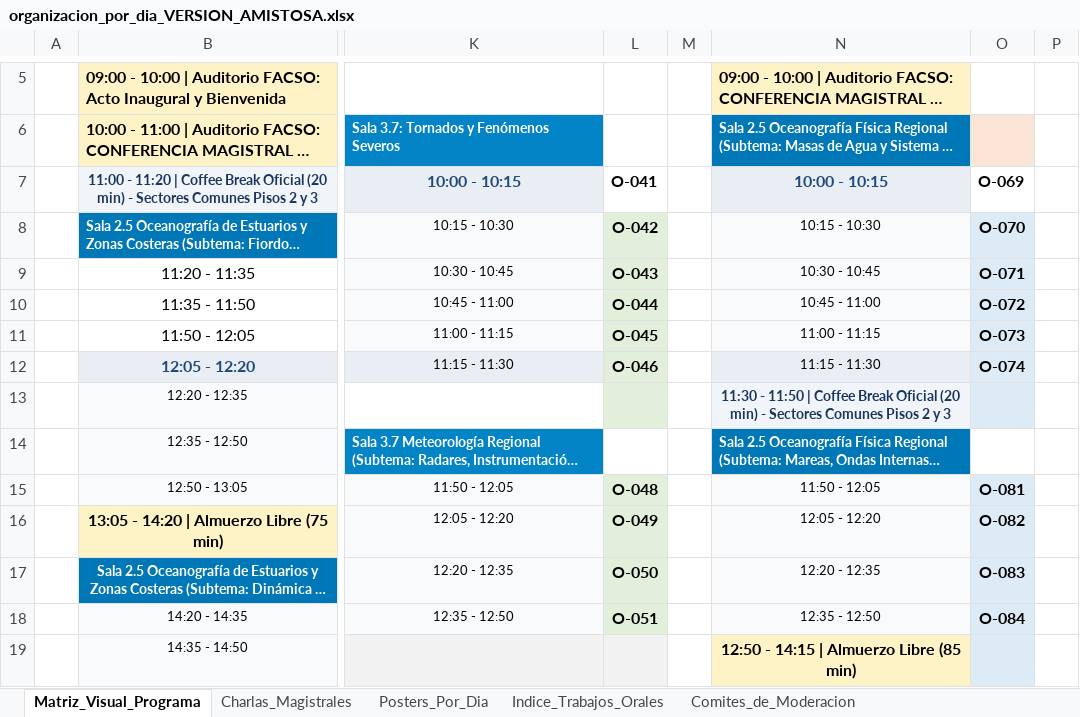
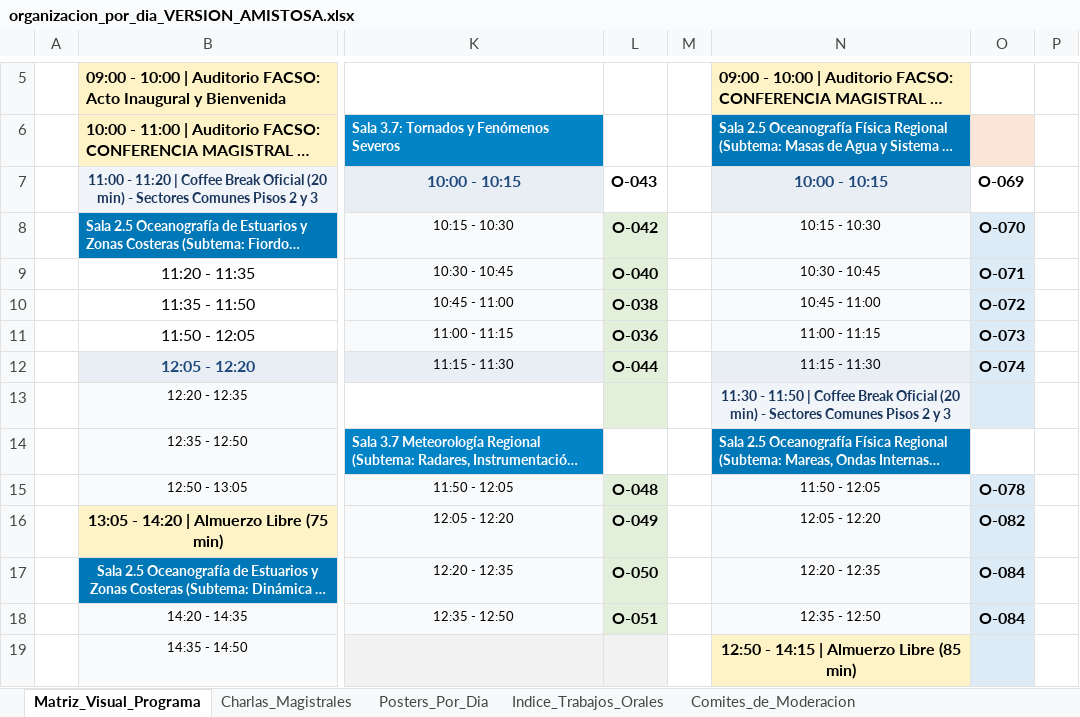
Before and after one commit to manuelcastillos/manuel_oce_castillo, an Excel workbook: app_congreso/organizacion_por_dia_VERSION_AMISTOSA.xlsx, sheet Matriz_Visual_Programa, drawn as a sheet; only a part is shown, gaps mark what is left out; long unchanged cells end in …; values as stored, in another font and other column widths than the file's, no borders; the diff names each change by its address in the sheet, - before the commit and + after, or states it on an @@ line.

Commit message:
Actualizacion oficial programa OFMC 2026: Bajas O-051 y O-080, reorden Bloque 08, titulos Julio Marin y Roberto Rondanelli, P-030 Julio Marin, P-038 retirado, sw cache v8

```diff
--- a/app_congreso/organizacion_por_dia_VERSION_AMISTOSA.xlsx (sheet Matriz_Visual_Programa)
+++ b/app_congreso/organizacion_por_dia_VERSION_AMISTOSA.xlsx (sheet Matriz_Visual_Programa)
-L7: O-041
+L7: O-043
-L9: O-043
+L9: O-040
-L10: O-044
+L10: O-038
-L11: O-045
+L11: O-036
-L12: O-046
+L12: O-044
-O15: O-081
+O15: O-078
-O17: O-083
+O17: O-084
```
Also changed, not shown: sheet Indice_Trabajos_Orales, sheet Posters_Por_Dia, 6 other files.
